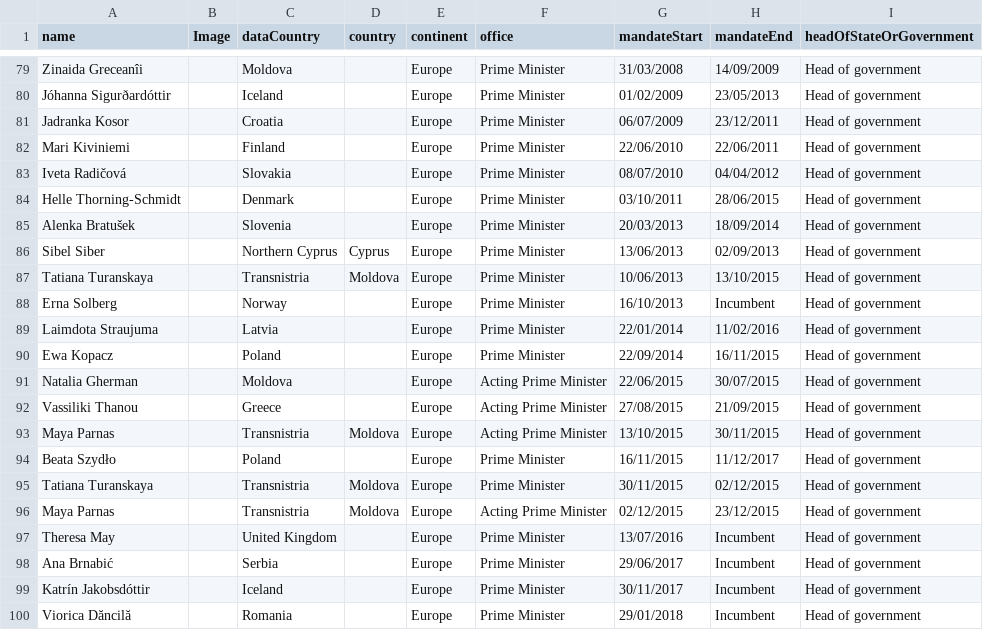
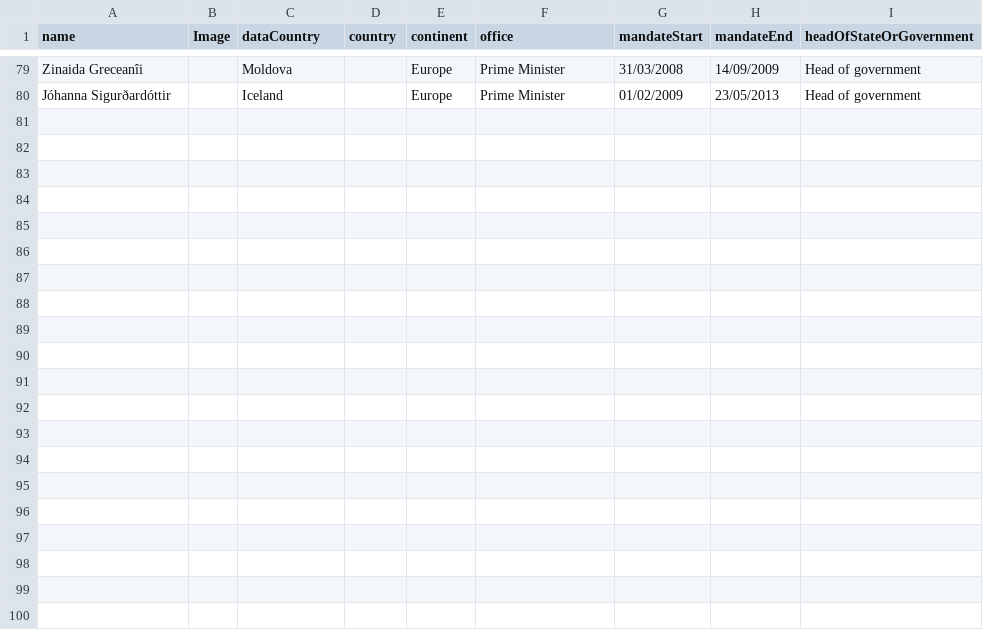
Before and after one commit to emaulandi/emaulandi.github.io, a CSV file: _data/womenlight.csv, drawn as a sheet; only a part is shown, gaps mark what is left out; the diff names each change by its address in the sheet, - before the commit and + after, or states it on an @@ line.

```diff
--- a/_data/womenlight.csv
+++ b/_data/womenlight.csv
-row 81: Jadranka Kosor |  | Croatia |  | Europe | Prime Minister | 06/07/2009 | 23/12/2011 | Head of government
-row 82: Mari Kiviniemi |  | Finland |  | Europe | Prime Minister | 22/06/2010 | 22/06/2011 | Head of government
-row 83: Iveta Radičová |  | Slovakia |  | Europe | Prime Minister | 08/07/2010 | 04/04/2012 | Head of government
-row 84: Helle Thorning-Schmidt |  | Denmark |  | Europe | Prime Minister | 03/10/2011 | 28/06/2015 | Head of government
-row 85: Alenka Bratušek |  | Slovenia |  | Europe | Prime Minister | 20/03/2013 | 18/09/2014 | Head of government
-row 86: Sibel Siber |  | Northern Cyprus | Cyprus | Europe | Prime Minister | 13/06/2013 | 02/09/2013 | Head of government
-row 87: Tatiana Turanskaya |  | Transnistria | Moldova | Europe | Prime Minister | 10/06/2013 | 13/10/2015 | Head of government
-row 88: Erna Solberg |  | Norway |  | Europe | Prime Minister | 16/10/2013 | Incumbent | Head of government
-row 89: Laimdota Straujuma |  | Latvia |  | Europe | Prime Minister | 22/01/2014 | 11/02/2016 | Head of government
-row 90: Ewa Kopacz |  | Poland |  | Europe | Prime Minister | 22/09/2014 | 16/11/2015 | Head of government
-row 91: Natalia Gherman |  | Moldova |  | Europe | Acting Prime Minister | 22/06/2015 | 30/07/2015 | Head of government
-row 92: Vassiliki Thanou |  | Greece |  | Europe | Acting Prime Minister | 27/08/2015 | 21/09/2015 | Head of government
-row 93: Maya Parnas |  | Transnistria | Moldova | Europe | Acting Prime Minister | 13/10/2015 | 30/11/2015 | Head of government
-row 94: Beata Szydło |  | Poland |  | Europe | Prime Minister | 16/11/2015 | 11/12/2017 | Head of government
-row 95: Tatiana Turanskaya |  | Transnistria | Moldova | Europe | Prime Minister | 30/11/2015 | 02/12/2015 | Head of government
-row 96: Maya Parnas |  | Transnistria | Moldova | Europe | Acting Prime Minister | 02/12/2015 | 23/12/2015 | Head of government
-row 97: Theresa May |  | United Kingdom |  | Europe | Prime Minister | 13/07/2016 | Incumbent | Head of government
-row 98: Ana Brnabić |  | Serbia |  | Europe | Prime Minister | 29/06/2017 | Incumbent | Head of government
-row 99: Katrín Jakobsdóttir |  | Iceland |  | Europe | Prime Minister | 30/11/2017 | Incumbent | Head of government
-row 100: Viorica Dăncilă |  | Romania |  | Europe | Prime Minister | 29/01/2018 | Incumbent | Head of government
```
Also changed, not shown: 1 other file.
